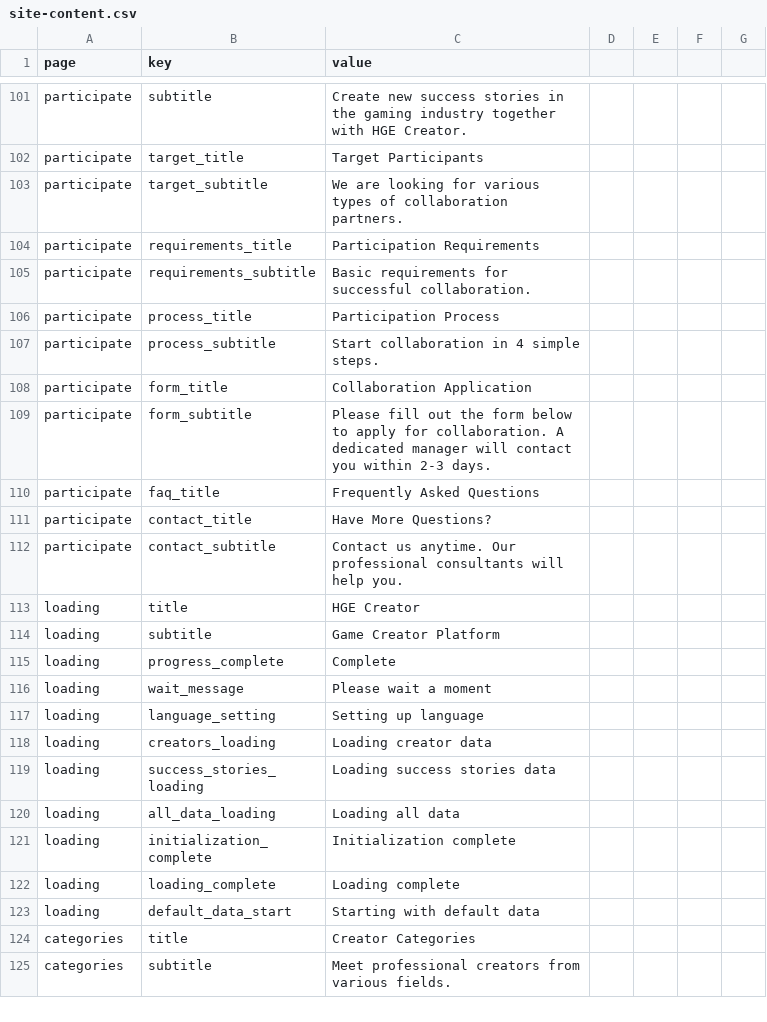
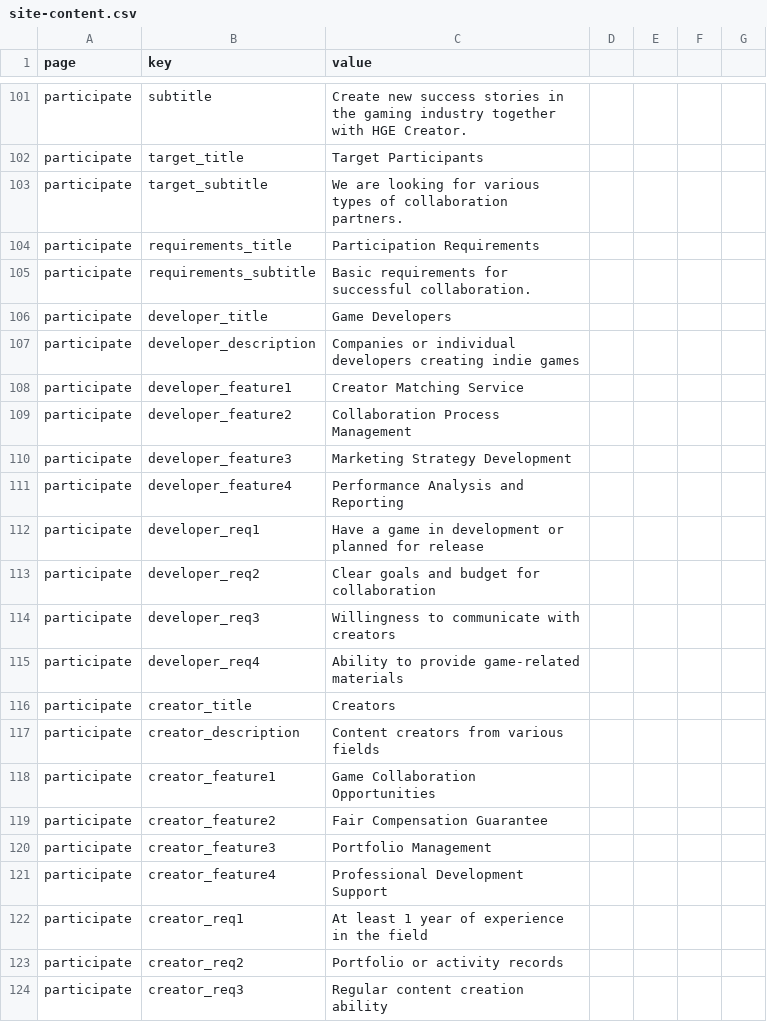
Before and after one commit to kjinwoo12/HGECreatorWeb, a CSV file: data/en/site-content.csv, drawn as a sheet; only a part is shown, gaps mark what is left out; the shorter side is filled out with more unchanged rows; the diff covers the shown part only; the diff names each change by its address in the sheet, - before the commit and + after, or states it on an @@ line.

```diff
--- a/data/en/site-content.csv
+++ b/data/en/site-content.csv
+row 106: participate | developer_title | Game Developers
+row 107: participate | developer_description | Companies or individual developers creating indie games
+row 108: participate | developer_feature1 | Creator Matching Service
+row 109: participate | developer_feature2 | Collaboration Process Management
+row 110: participate | developer_feature3 | Marketing Strategy Development
+row 111: participate | developer_feature4 | Performance Analysis and Reporting
+row 112: participate | developer_req1 | Have a game in development or planned for release
+row 113: participate | developer_req2 | Clear goals and budget for collaboration
+row 114: participate | developer_req3 | Willingness to communicate with creators
+row 115: participate | developer_req4 | Ability to provide game-related materials
+row 116: participate | creator_title | Creators
+row 117: participate | creator_description | Content creators from various fields
+row 118: participate | creator_feature1 | Game Collaboration Opportunities
+row 119: participate | creator_feature2 | Fair Compensation Guarantee
+row 120: participate | creator_feature3 | Portfolio Management
+row 121: participate | creator_feature4 | Professional Development Support
+row 122: participate | creator_req1 | At least 1 year of experience in the field
+row 123: participate | creator_req2 | Portfolio or activity records
+row 124: participate | creator_req3 | Regular content creation ability
```
Also changed, not shown: 17 added rows elsewhere in this file, data/jp/site-content.csv, data/site-content.csv, 16 other files.
